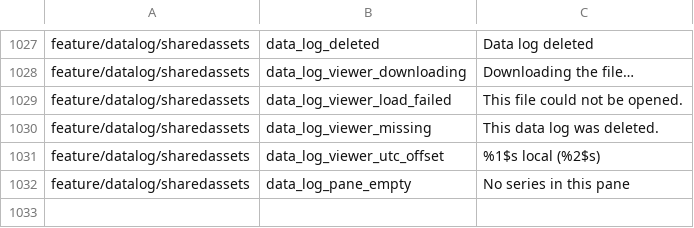
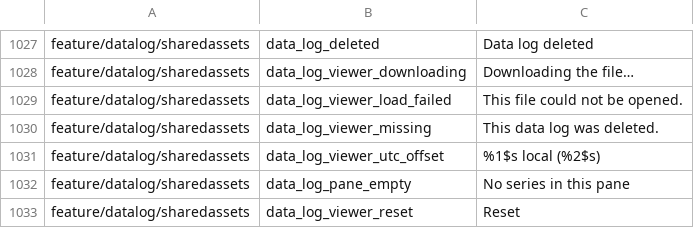
Before and after one commit to fz172/squawkit, a TSV file: core/template/src/androidHostTest/resources/string_snapshot.tsv, drawn as a sheet; only a part is shown, gaps mark what is left out; the diff names each change by its address in the sheet, - before the commit and + after, or states it on an @@ line.

Commit message:
Data log visualizer P4 T29: brush, pan and pinch gestures with pointer equivalents (#1035)
* Data log P4 T29: gesture state machine for brush, two-pointer pan and pinch, hover cursor, scroll with modifiers

One pointerInput per pane runs awaitEachGesture: a horizontal drag brushes
and zooms on release, a vertical drag is never consumed so the pane stack
scrolls, a tap places the cursor, two pointers pan by centroid and pinch
by distance. A second loop follows a hovering mouse and handles scroll:
ctrl or meta zooms around the pointer, shift pans, a horizontal delta
pans, a plain vertical wheel is left for the page. Intents reach the
ViewModel as GestureIntent and the Navigation functions move the shared
view; a Reset control shows the zoomed range.

* Format: reflow the T29 gesture, pane, and viewer sources

* Chart pane: join consecutive samples across empty pixel columns

With fewer samples than pixel columns (a short log, or a deep zoom) most
columns are empty; restarting the path at each left only isolated points
and no visible line. Verified on the Pixel with the sample ground run.

```diff
--- a/core/template/src/androidHostTest/resources/string_snapshot.tsv
+++ b/core/template/src/androidHostTest/resources/string_snapshot.tsv
+row 1033: feature/datalog/sharedassets | data_log_viewer_reset | Reset
```
Also changed, not shown: 7 other files.
